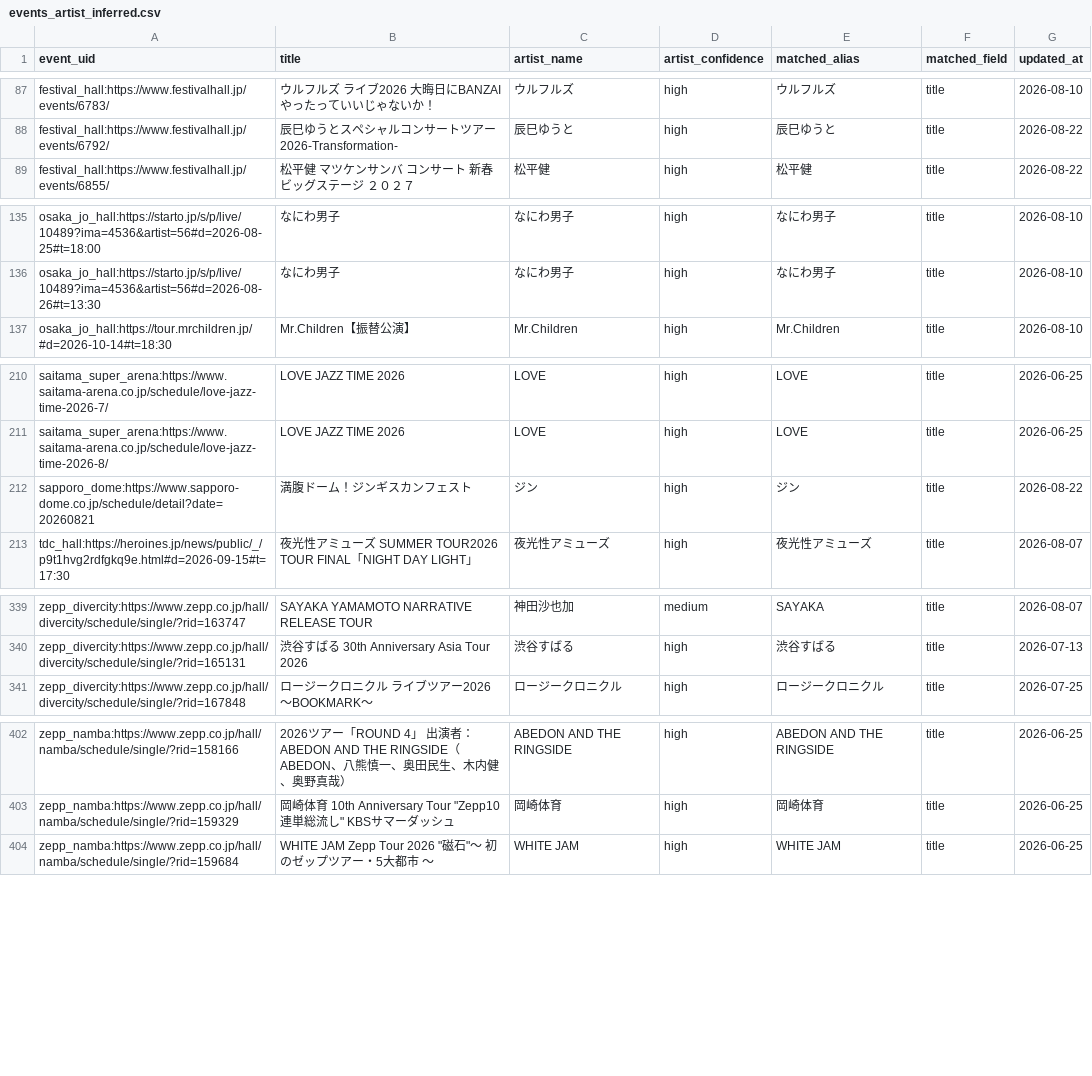
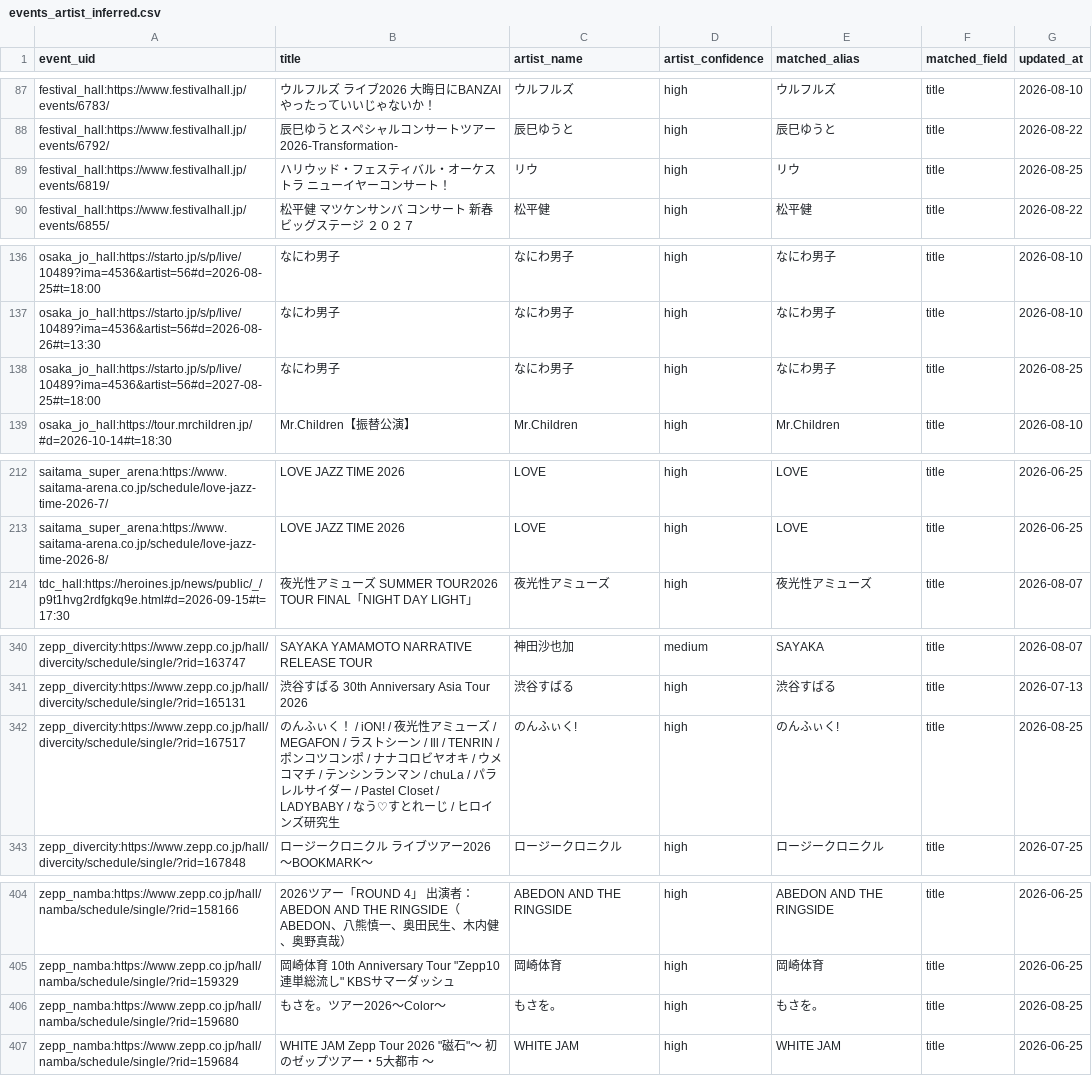
Before and after one commit to NemuKei/market-stats-viewer, a CSV file: data/events_artist_inferred.csv, drawn as a sheet; only a part is shown, gaps mark what is left out; the diff covers the shown part only.

```diff
--- a/data/events_artist_inferred.csv
+++ b/data/events_artist_inferred.csv
@@ -88,2 +88,3 @@ festival_hall:https://www.festivalhall.jp/events/6783/,ウルフルズ ライブ
 festival_hall:https://www.festivalhall.jp/events/6792/,辰巳ゆうとスペシャルコンサートツアー2026-Transformation-,辰巳ゆうと,high,辰巳ゆうと,title,2026-08-22
+festival_hall:https://www.festivalhall.jp/events/6819/,ハリウッド・フェスティバル・オーケストラ ニューイヤーコンサート！,リウ,high,リウ,title,2026-08-25
 festival_hall:https://www.festivalhall.jp/events/6855/,松平健  マツケンサンバ  コンサート  新春ビッグステージ  ２０２７,松平健,high,松平健,title,2026-08-22
@@ -136,2 +137,3 @@ osaka_jo_hall:https://starto.jp/s/p/live/10489?ima=4536&artist=56#d=2026-08-25#t
 osaka_jo_hall:https://starto.jp/s/p/live/10489?ima=4536&artist=56#d=2026-08-26#t=13:30,なにわ男子,なにわ男子,high,なにわ男子,title,2026-08-10
+osaka_jo_hall:https://starto.jp/s/p/live/10489?ima=4536&artist=56#d=2027-08-25#t=18:00,なにわ男子,なにわ男子,high,なにわ男子,title,2026-08-25
 osaka_jo_hall:https://tour.mrchildren.jp/#d=2026-10-14#t=18:30,Mr.Children【振替公演】,Mr.Children,high,Mr.Children,title,2026-08-10
@@ -211,3 +213,2 @@ saitama_super_arena:https://www.saitama-arena.co.jp/schedule/love-jazz-time-2026
 saitama_super_arena:https://www.saitama-arena.co.jp/schedule/love-jazz-time-2026-8/,LOVE JAZZ TIME 2026,LOVE,high,LOVE,title,2026-06-25
-sapporo_dome:https://www.sapporo-dome.co.jp/schedule/detail?date=20260821,満腹ドーム！ジンギスカンフェスト,ジン,high,ジン,title,2026-08-22
 tdc_hall:https://heroines.jp/news/public/_/p9t1hvg2rdfgkq9e.html#d=2026-09-15#t=17:30,夜光性アミューズ SUMMER TOUR2026 TOUR FINAL「NIGHT DAY LIGHT」,夜光性アミューズ,high,夜光性アミューズ,title,2026-08-07
@@ -340,2 +341,3 @@ zepp_divercity:https://www.zepp.co.jp/hall/divercity/schedule/single/?rid=163747
 zepp_divercity:https://www.zepp.co.jp/hall/divercity/schedule/single/?rid=165131,渋谷すばる 30th Anniversary Asia Tour 2026,渋谷すばる,high,渋谷すばる,title,2026-07-13
+zepp_divercity:https://www.zepp.co.jp/hall/divercity/schedule/single/?rid=167517,のんふぃく！ / iON! / 夜光性アミューズ / MEGAFON / ラストシーン / Ill / TENRIN / ポンコツコンポ / ナナコロビヤオキ / ウメコマチ / テンシンランマン / chuLa / パラレルサイダー / Pastel Closet / LADYBABY / なう♡すとれーじ / ヒロインズ研究生,のんふぃく!,high,のんふぃく!,title,2026-08-25
 zepp_divercity:https://www.zepp.co.jp/hall/divercity/schedule/single/?rid=167848,ロージークロニクル ライブツアー2026 〜BOOKMARK〜,ロージークロニクル,high,ロージークロニクル,title,2026-07-25
@@ -403,2 +405,3 @@ zepp_namba:https://www.zepp.co.jp/hall/namba/schedule/single/?rid=158166,2026ツ
 zepp_namba:https://www.zepp.co.jp/hall/namba/schedule/single/?rid=159329,"岡崎体育 10th Anniversary Tour ""Zepp10連単総流し"" KBSサマーダッシュ",岡崎体育,high,岡崎体育,title,2026-06-25
+zepp_namba:https://www.zepp.co.jp/hall/namba/schedule/single/?rid=159680,もさを。ツアー2026〜Color〜,もさを。,high,もさを。,title,2026-08-25
 zepp_namba:https://www.zepp.co.jp/hall/namba/schedule/single/?rid=159684,"WHITE JAM Zepp Tour 2026 ""磁石""〜 初のゼップツアー・5大都市 〜",WHITE JAM,high,WHITE JAM,title,2026-06-25
```
Also changed, not shown: 3 added rows and 8 edited cells elsewhere in this file, 4 other files.
